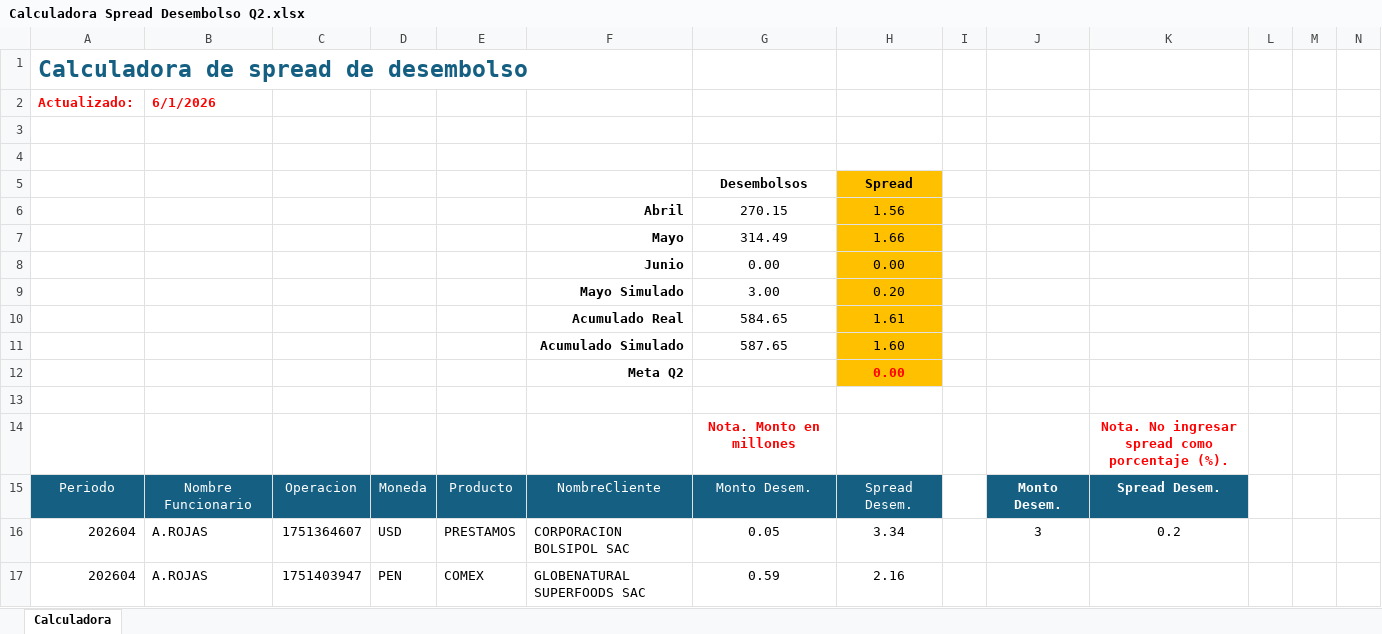
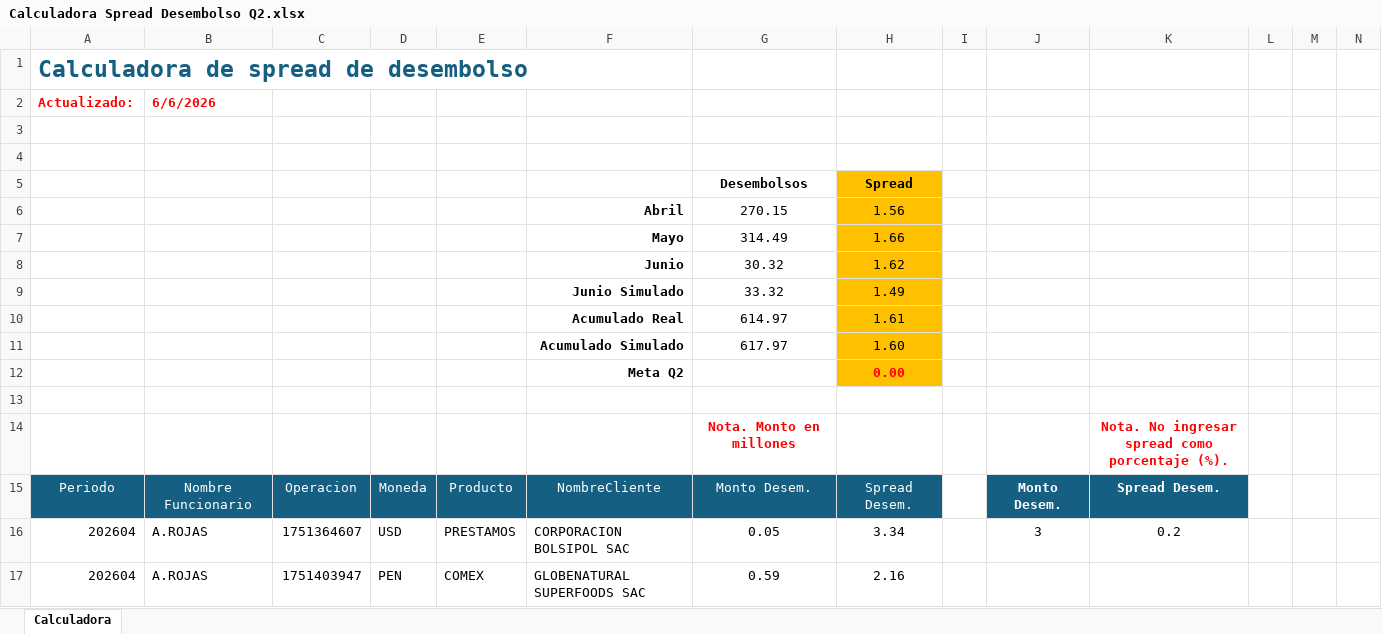
Before and after one commit to luiszelmu98/archivos, an Excel workbook: Calculadora Spread Desembolso Q2.xlsx, sheet Calculadora, drawn as a sheet; only a part is shown; values as stored, in another font and other column widths than the file's, no borders; charts and pictures not drawn; removed rows and columns are numbered as before the commit, all else as after; rows hold the shown columns only; the diff covers the shown part only; the diff names each change by its address in the sheet, - before the commit and + after, or states it on an @@ line.

```diff
--- a/Calculadora Spread Desembolso Q2.xlsx (sheet Calculadora)
+++ b/Calculadora Spread Desembolso Q2.xlsx (sheet Calculadora)
-B2: 6/1/2026
+B2: 6/6/2026
-row 8:  |  |  |  |  | Junio | 0.00 | 0.00
-row 9:  |  |  |  |  | Mayo Simulado | 3.00 | 0.20
+row 8:  |  |  |  |  | Junio | 30.32 | 1.62
+row 9:  |  |  |  |  | Junio Simulado | 33.32 | 1.49
-G10: 584.65
+G10: 614.97
-G11: 587.65
+G11: 617.97
```
Also changed, not shown: 25 added rows elsewhere in this sheet.
